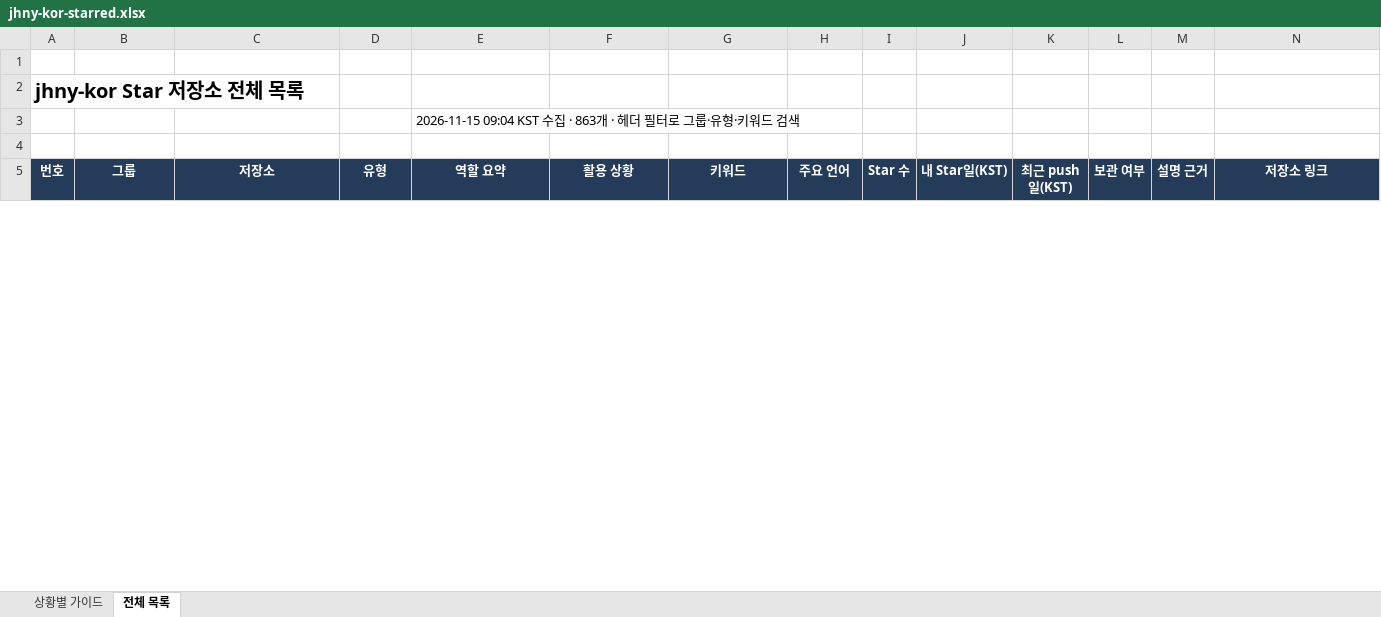
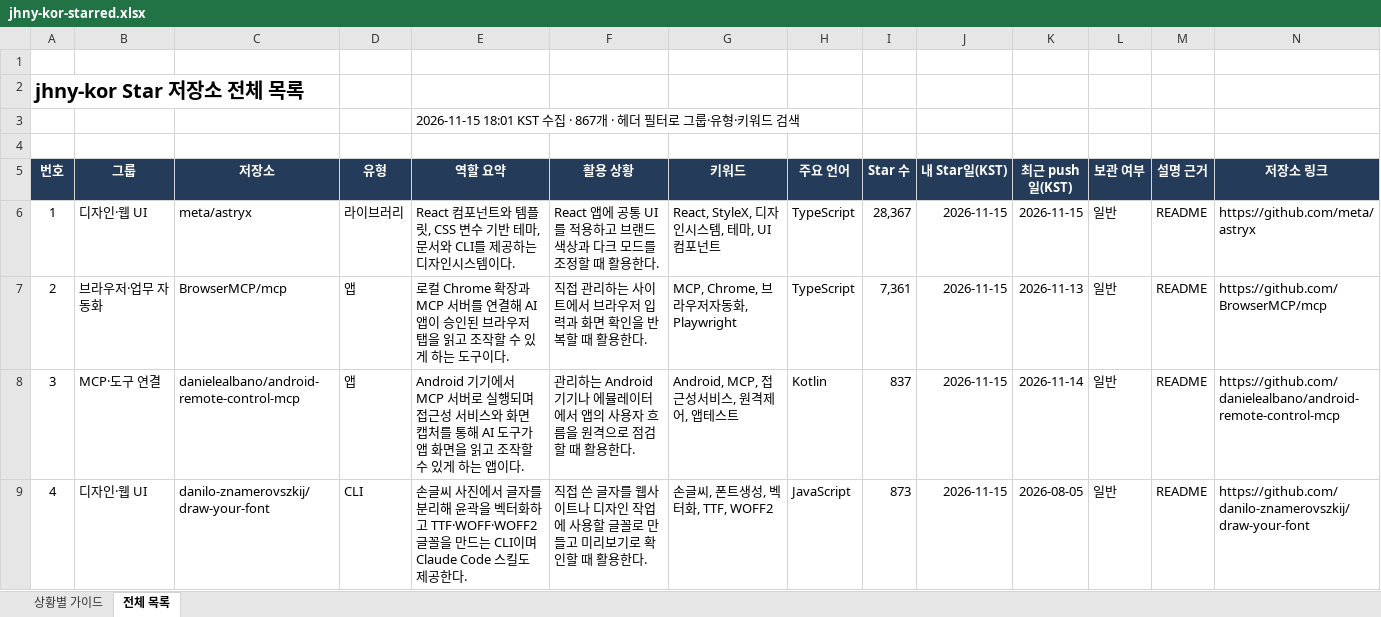
Before and after one commit to jhny-kor/star, an Excel workbook: jhny-kor-starred.xlsx, sheet 전체 목록, drawn as a sheet; only a part is shown; values as stored, in another font and other column widths than the file's, no borders; conditional formats and table styles not drawn; rows hold the shown columns only; the diff covers the shown part only; the diff names each change by its address in the sheet, - before the commit and + after, or states it on an @@ line.

Commit message:
Update starred repositories (867)

```diff
--- a/jhny-kor-starred.xlsx (sheet 전체 목록)
+++ b/jhny-kor-starred.xlsx (sheet 전체 목록)
-E3 (역할 요약): 2026-11-15 09:04 KST 수집 · 863개 · 헤…
+E3 (역할 요약): 2026-11-15 18:01 KST 수집 · 867개 · 헤…
+row 6: 1 | 디자인·웹 UI | meta/astryx | 라이브러리 | React 컴포넌트와 템플릿, CSS 변수 기반 테마, 문서와 CLI를 제공하는 디자인시스템이다. | React 앱에 공통 UI를 적용하고 브랜드 색상과 다크 모드를 조정할 때 활용한다. | React, StyleX, 디자인시스템, 테마, UI컴포넌트 | TypeScript | 28,367 | 2026-11-15 | 2026-11-15 | 일반 | README | https://github.com/meta/astryx
+row 7: 2 | 브라우저·업무 자동화 | BrowserMCP/mcp | 앱 | 로컬 Chrome 확장과 MCP 서버를 연결해 AI 앱이 승인된 브라우저 탭을 읽고 조작할 수 있게 하는 도구이다. | 직접 관리하는 사이트에서 브라우저 입력과 화면 확인을 반복할 때 활용한다. | MCP, Chrome, 브라우저자동화, Playwright | TypeScript | 7,361 | 2026-11-15 | 2026-11-13 | 일반 | README | https://github.com/BrowserMCP/mcp
+row 8: 3 | MCP·도구 연결 | danielealbano/android-remote-control-mcp | 앱 | Android 기기에서 MCP 서버로 실행되며 접근성 서비스와 화면 캡처를 통해 AI 도구가 앱 화면을 읽고 조작할 수 있게 하는 앱이다. | 관리하는 Android 기기나 에뮬레이터에서 앱의 사용자 흐름을 원격으로 점검할 때 활용한다. | Android, MCP, 접근성서비스, 원격제어, 앱테스트 | Kotlin | 837 | 2026-11-15 | 2026-11-14 | 일반 | README | https://github.com/danielealbano/android-remote-control-mcp
+row 9: 4 | 디자인·웹 UI | danilo-znamerovszkij/draw-your-font | CLI | 손글씨 사진에서 글자를 분리해 윤곽을 벡터화하고 TTF·WOFF·WOFF2 글꼴을 만드는 CLI이며 Claude Code 스킬도 제공한다. | 직접 쓴 글자를 웹사이트나 디자인 작업에 사용할 글꼴로 만들고 미리보기로 확인할 때 활용한다. | 손글씨, 폰트생성, 벡터화, TTF, WOFF2 | JavaScript | 873 | 2026-11-15 | 2026-08-05 | 일반 | README | https://github.com/danilo-znamerovszkij/draw-your-font
```
Also changed, not shown: 510 edited cells and row numbers in column A elsewhere in this sheet, sheet 상황별 가이드, formulas that keep their value, 2 other files.
